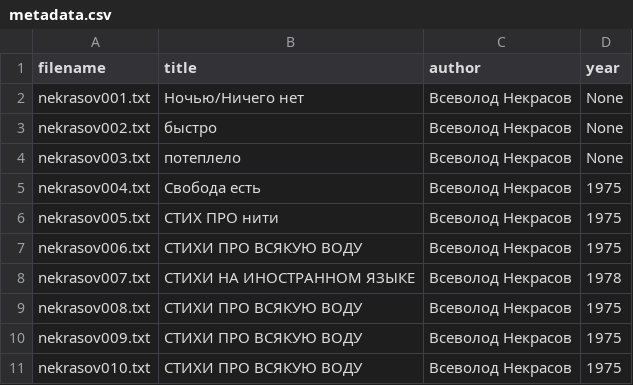
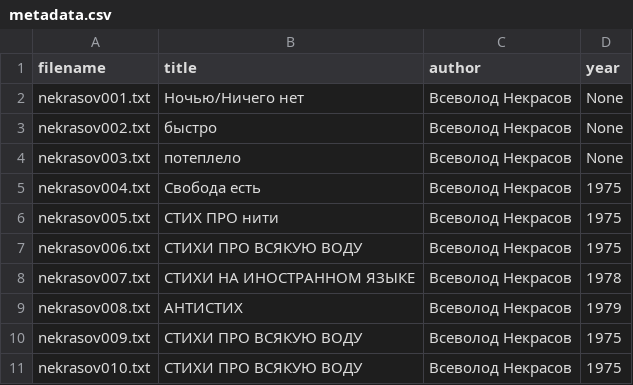
Before and after one commit to amaelrenard-create/Project-Nekrasov-Lianosowo, a CSV file: my_project/data/metadata.csv, drawn as a sheet.

Commit message:
Update metadata.csv

```diff
--- a/my_project/data/metadata.csv
+++ b/my_project/data/metadata.csv
@@ -8,3 +8,3 @@ nekrasov006.txt,СТИХИ ПРО ВСЯКУЮ ВОДУ,Всеволод Нек
 nekrasov007.txt,СТИХИ НА ИНОСТРАННОМ ЯЗЫКЕ,Всеволод Некрасов,1978
-nekrasov008.txt,СТИХИ ПРО ВСЯКУЮ ВОДУ,Всеволод Некрасов,1975
+nekrasov008.txt,АНТИСТИХ,Всеволод Некрасов,1979
 nekrasov009.txt,СТИХИ ПРО ВСЯКУЮ ВОДУ,Всеволод Некрасов,1975
```
